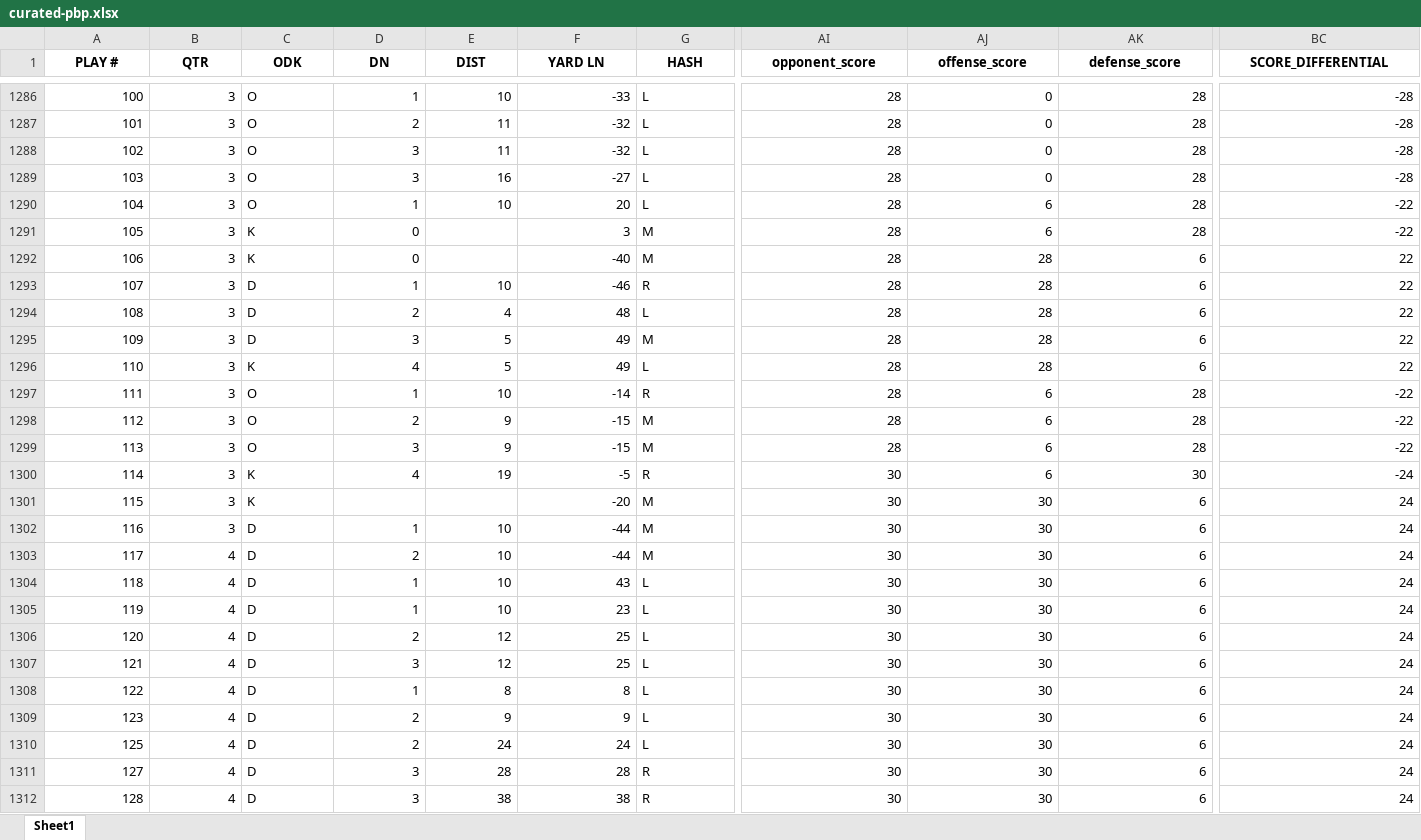
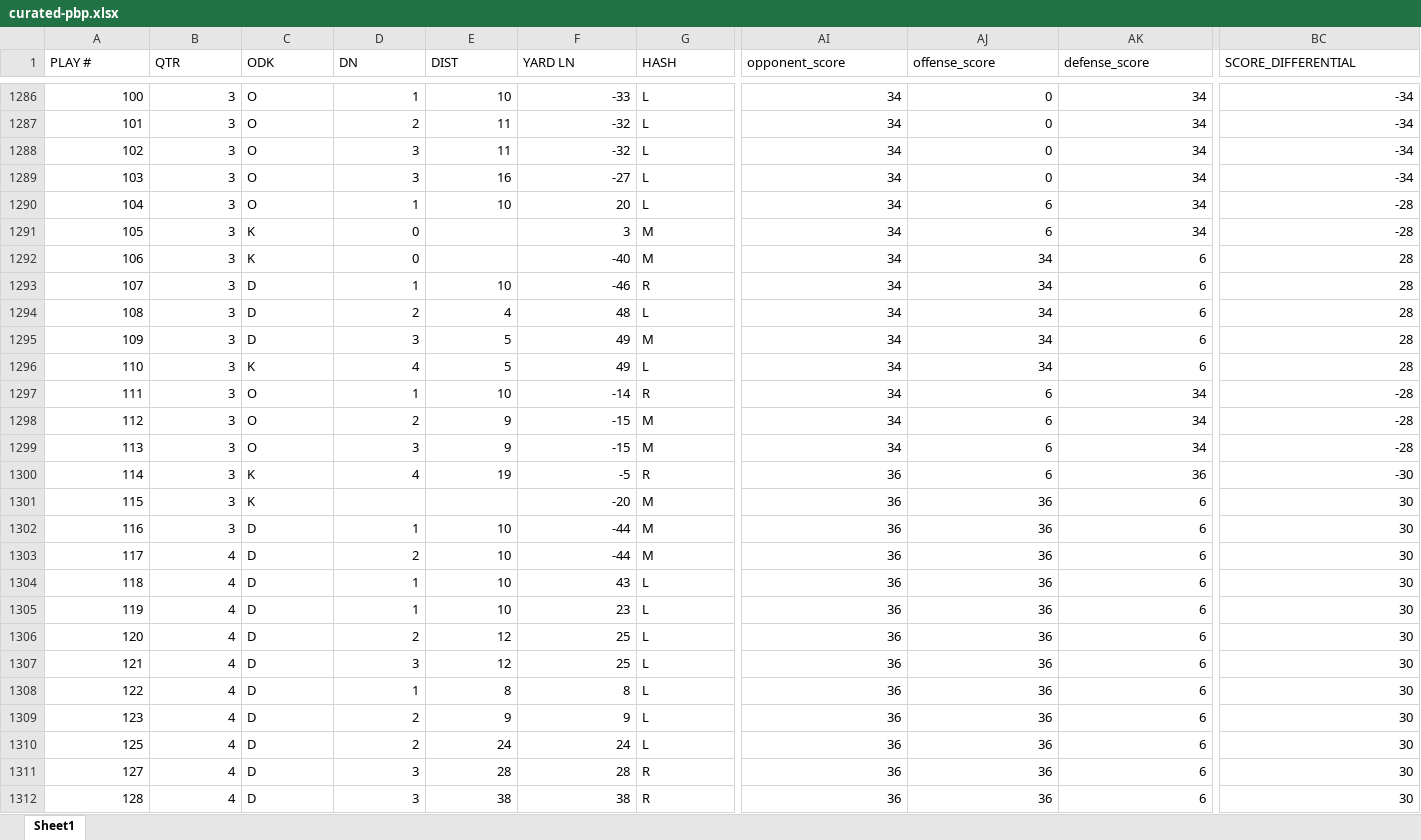
Before and after one commit to zcalvert29/Dowling-Football, an Excel workbook: curated-pbp.xlsx, sheet Sheet1, drawn as a sheet; only a part is shown, gaps mark what is left out; values as stored, in another font and other column widths than the file's, no borders; the diff covers the shown part only; the diff names each change by its address in the sheet, - before the commit and + after, or states it on an @@ line.

```diff
--- a/curated-pbp.xlsx (sheet Sheet1)
+++ b/curated-pbp.xlsx (sheet Sheet1)
@@ A1:BC1 bold: on → off, alignment: center → left @@
-AI1286:AI1299 (opponent_score): 28
+AI1286:AI1299 (opponent_score): 34
-AK1286:AK1291 (defense_score): 28
+AK1286:AK1291 (defense_score): 34
-BC1286:BC1289 (SCORE_DIFFERENTIAL): -28
+BC1286:BC1289 (SCORE_DIFFERENTIAL): -34
-BC1290:BC1291 (SCORE_DIFFERENTIAL): -22
+BC1290:BC1291 (SCORE_DIFFERENTIAL): -28
-AJ1292:AJ1296 (offense_score): 28
+AJ1292:AJ1296 (offense_score): 34
-BC1292:BC1296 (SCORE_DIFFERENTIAL): 22
+BC1292:BC1296 (SCORE_DIFFERENTIAL): 28
-AK1297:AK1299 (defense_score): 28
+AK1297:AK1299 (defense_score): 34
-BC1297:BC1299 (SCORE_DIFFERENTIAL): -22
+BC1297:BC1299 (SCORE_DIFFERENTIAL): -28
-AI1300:AI1312 (opponent_score): 30
+AI1300:AI1312 (opponent_score): 36
-AK1300 (defense_score): 30
+AK1300 (defense_score): 36
-BC1300 (SCORE_DIFFERENTIAL): -24
+BC1300 (SCORE_DIFFERENTIAL): -30
-AJ1301:AJ1312 (offense_score): 30
+AJ1301:AJ1312 (offense_score): 36
-BC1301:BC1312 (SCORE_DIFFERENTIAL): 24
+BC1301:BC1312 (SCORE_DIFFERENTIAL): 30
```
Also changed, not shown: 385 edited cells and cell formats elsewhere in this sheet, Scout/crk-vs-linn-mar-091826.xlsx, Scout/crk-vs-waukee-091126.xlsx, 8 other files.
